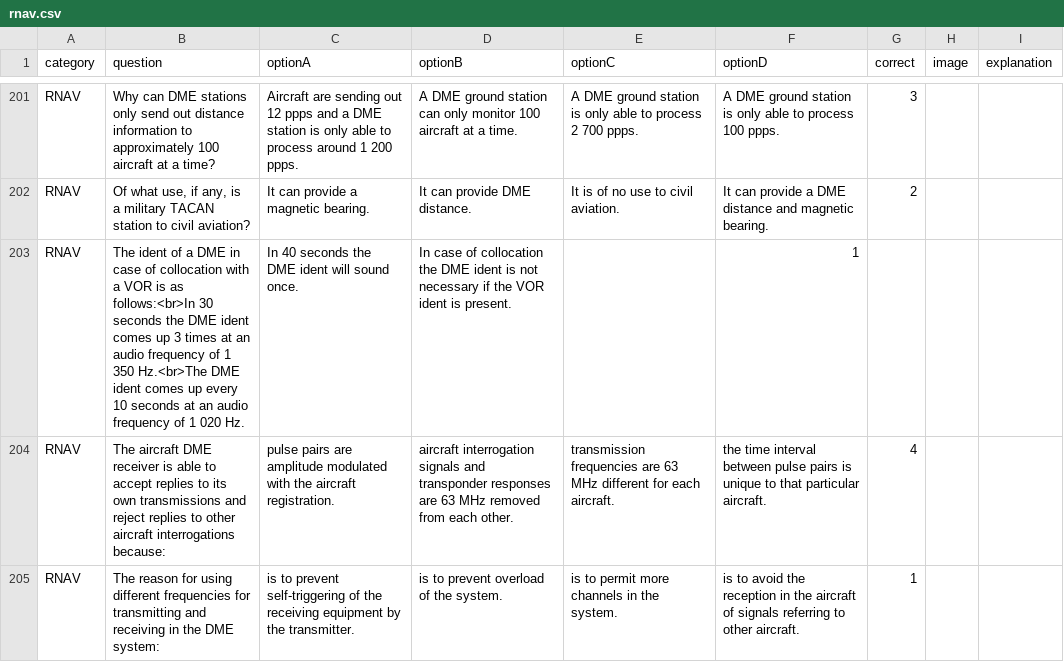
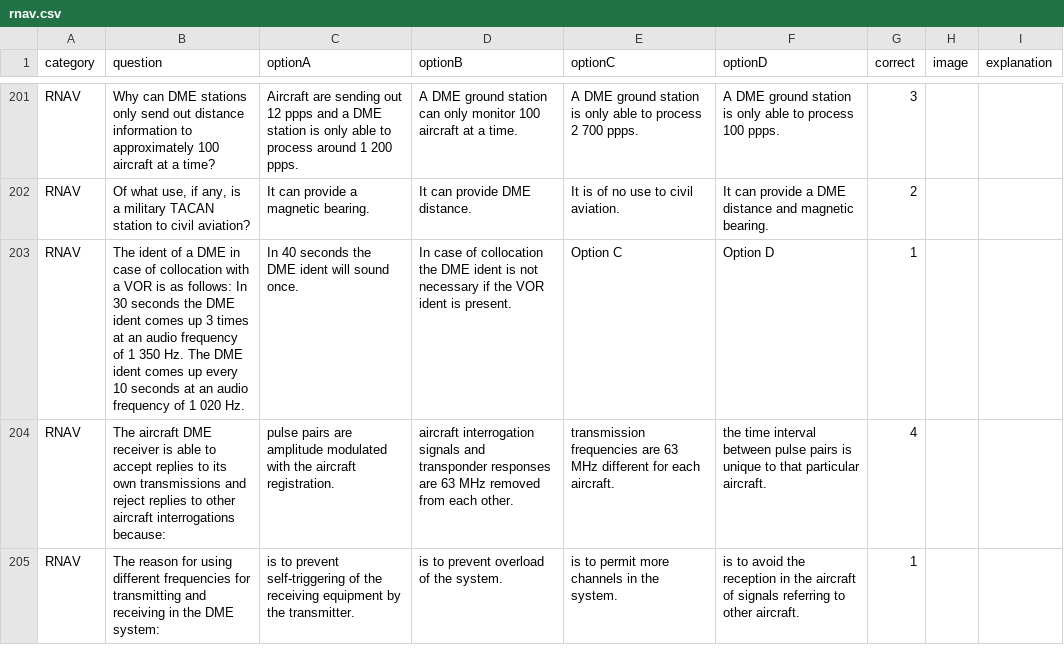
Before and after one commit to Georgesk1997/ETIHAD, a CSV file: categories/rnav.csv, drawn as a sheet; only a part is shown, gaps mark what is left out; the diff names each change by its address in the sheet, - before the commit and + after, or states it on an @@ line.

Commit message:
Update rnav.csv

```diff
--- a/categories/rnav.csv
+++ b/categories/rnav.csv
-B203 (question): …is as follows:<br>In 30 seconds the DME ident comes up 3 times at an audio frequency of 1 350 Hz.<br>The DME ident…
+B203 (question): …is as follows: In 30 seconds the DME ident comes up 3 times at an audio frequency of 1 350 Hz. The DME ident…
-E203 (optionC): (empty)
+E203 (optionC): Option C
-F203 (optionD): 1
+F203 (optionD): Option D
-G203 (correct): (empty)
+G203 (correct): 1
```
